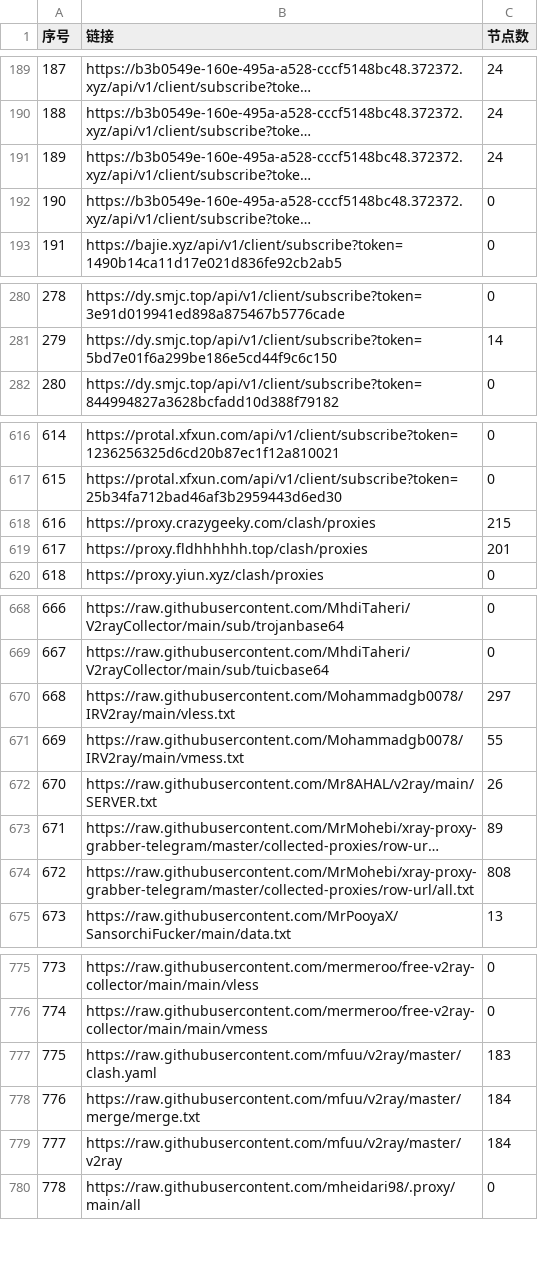
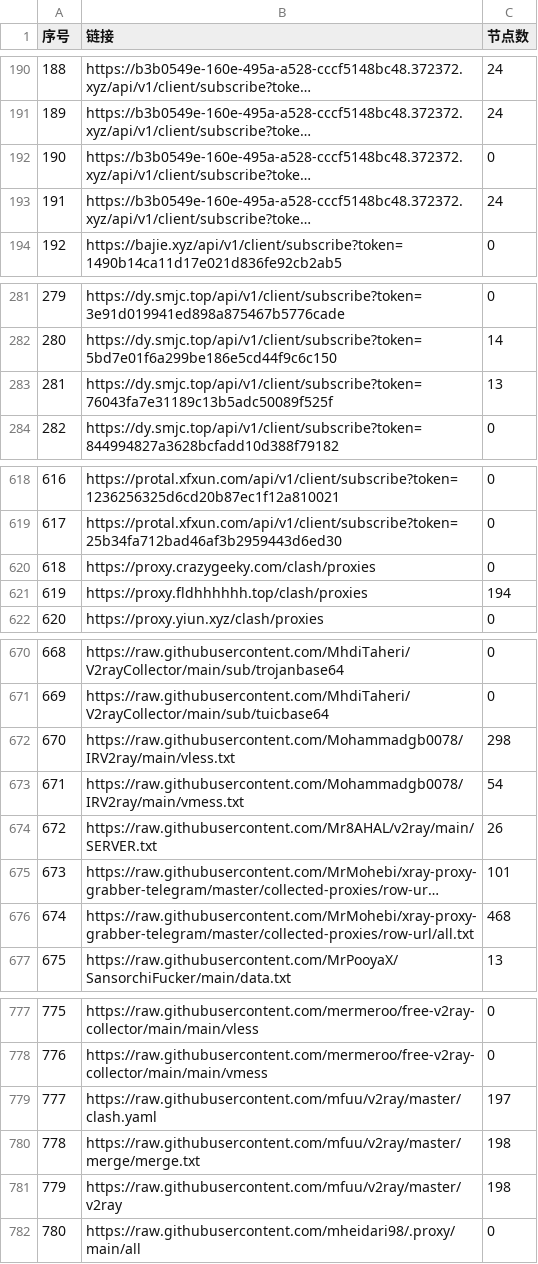
Before and after one commit to GameAutoScript/NiceVPN, a CSV file: utils/merge/list_result.csv, drawn as a sheet; only a part is shown, gaps mark what is left out; long unchanged cells end in …; addresses are those after the commit; the diff covers the shown part only; the diff names each change by its address in the sheet, - before the commit and + after, or states it on an @@ line.

```diff
--- a/utils/merge/list_result.csv
+++ b/utils/merge/list_result.csv
@@ column A (序号) renumbered between rows 106 and 1185 @@
-C192 (节点数): 24
+C192 (节点数): 0
-C193 (节点数): 0
+C193 (节点数): 24
+row 283: 281 | https://dy.smjc.top/api/v1/client/subscribe?token=76043fa7e31189c13b5adc50089f525f | 13
-C620 (节点数): 215
+C620 (节点数): 0
-C621 (节点数): 201
+C621 (节点数): 194
-C672 (节点数): 297
+C672 (节点数): 298
-C673 (节点数): 55
+C673 (节点数): 54
-C675 (节点数): 89
+C675 (节点数): 101
-C676 (节点数): 808
+C676 (节点数): 468
-C779 (节点数): 183
+C779 (节点数): 197
-C780:C781 (节点数): 184
+C780:C781 (节点数): 198
```
Also changed, not shown: 1 added row and 25 edited cells elsewhere in this file, 13 other files.
